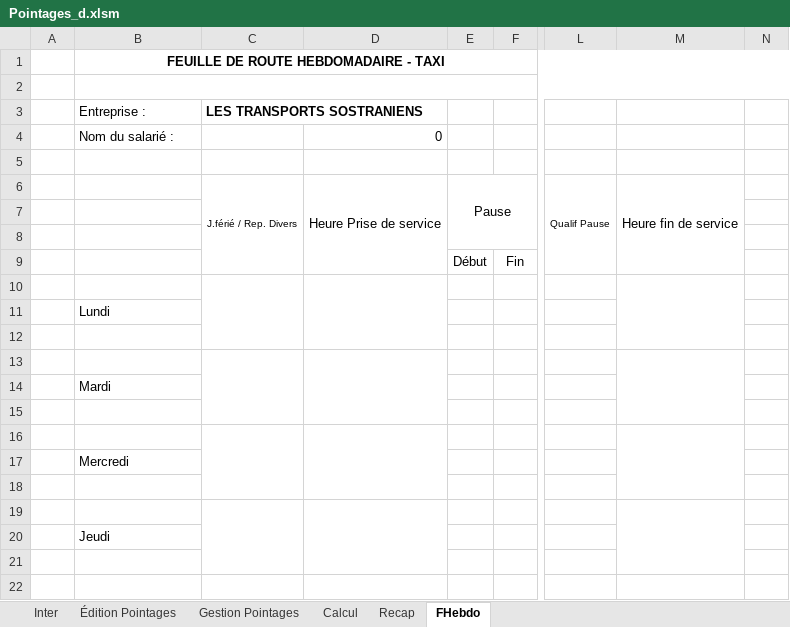
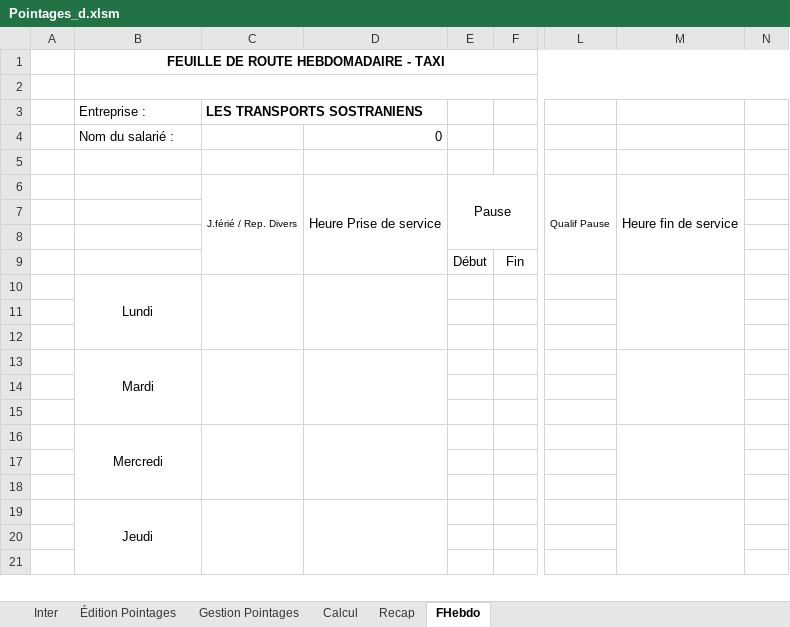
Before and after one commit to avigeilpro/PointagesXL, an Excel workbook: Pointages/Pointages_d.xlsm, sheet FHebdo, drawn as a sheet; only a part is shown, gaps mark what is left out; values as stored, in another font and other column widths than the file's, no borders; addresses are those after the commit; the diff covers the shown part only; the diff names each change by its address in the sheet, - before the commit and + after, or states it on an @@ line.

```diff
--- a/Pointages/Pointages_d.xlsm (sheet FHebdo)
+++ b/Pointages/Pointages_d.xlsm (sheet FHebdo)
-B10 alignment: left
+B10 alignment: center
+B10:B12 merged
+C10:C12 merged
+D10:D12 merged
+M10:M12 merged
@@ row 10 moved to row 12: 3 @@
-B13 alignment: left
+B13 alignment: center
+B13:B15 merged
+C13:C15 merged
+D13:D15 merged
+M13:M15 merged
@@ row 13 moved to row 15: 4 @@
-B16 alignment: left
+B16 alignment: center
+B16:B18 merged
+C16:C18 merged
+D16:D18 merged
+M16:M18 merged
@@ row 16 moved to row 18: 5 @@
-B19 alignment: left
+B19 alignment: center
+B19:B21 merged
+C19:C21 merged
+D19:D21 merged
+M19:M21 merged
@@ row 22 moved to row 24: 7 @@
@@ row 19 moved to row 21: 6 @@
```
Also changed, not shown: 2 moved rows, cell formats and merged cells elsewhere in this sheet, sheet Gestion Pointages, sheet Inter, formulas that keep their value, charts or pictures, 1 other file.
